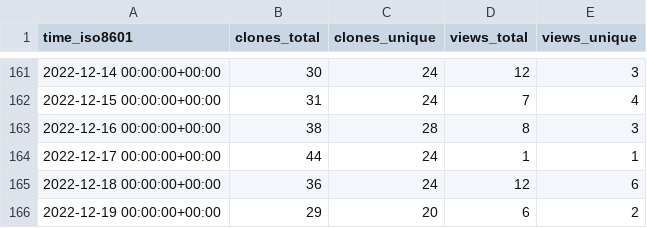
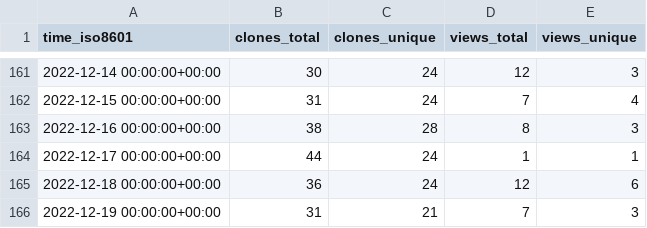
Before and after one commit to louisa-uno/claim-free-steam-packages, a CSV file: Luois45/claim-free-steam-packages/ghrs-data/views_clones_aggregate.csv, drawn as a sheet; only a part is shown, gaps mark what is left out.

```diff
--- a/Luois45/claim-free-steam-packages/ghrs-data/views_clones_aggregate.csv
+++ b/Luois45/claim-free-steam-packages/ghrs-data/views_clones_aggregate.csv
@@ -165,2 +165,2 @@ time_iso8601,clones_total,clones_unique,views_total,views_unique
 2022-12-18 00:00:00+00:00,36,24,12,6
-2022-12-19 00:00:00+00:00,29,20,6,2
+2022-12-19 00:00:00+00:00,31,21,7,3
```
Also changed, not shown: 1 other file.
